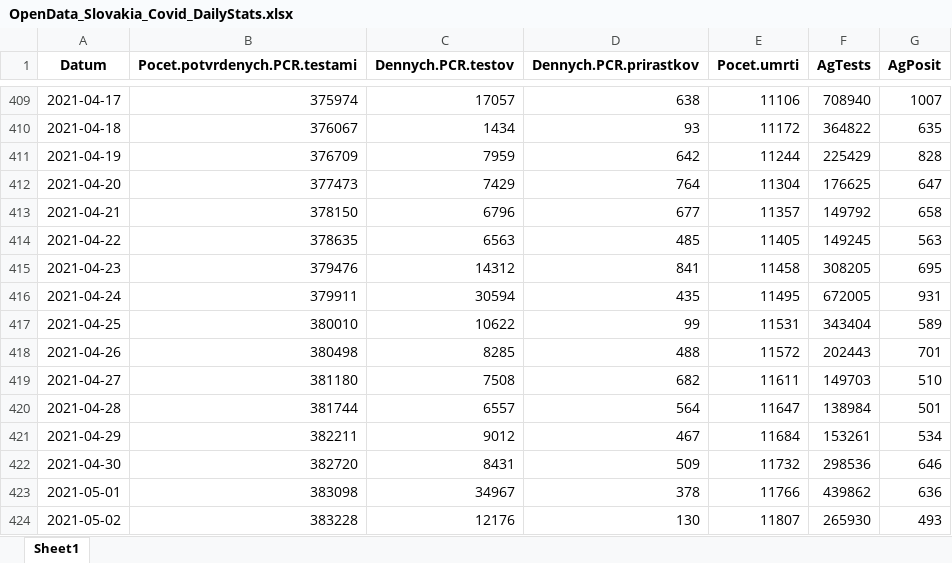
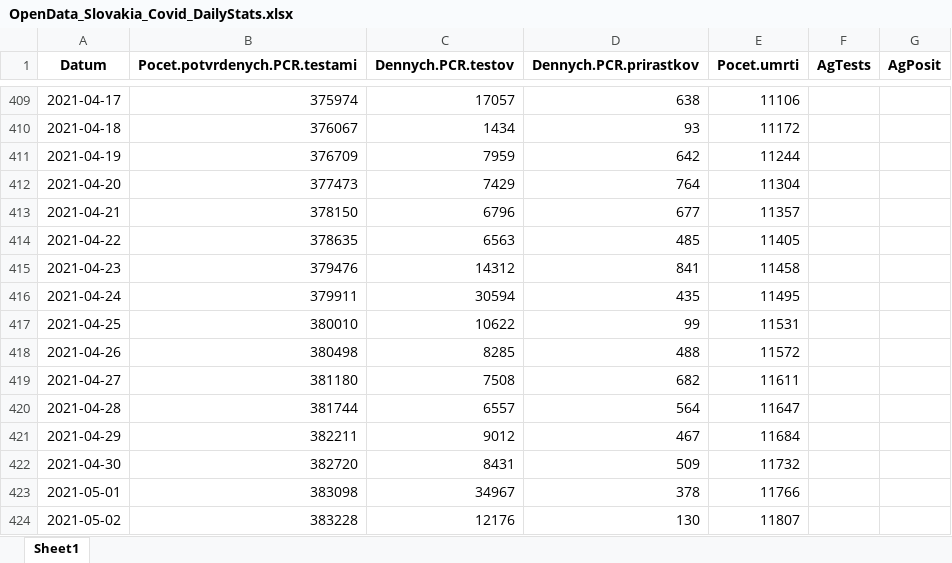
Before and after one commit to Institut-zdravotnych-analyz/covid19-data, an Excel workbook: DailyStats/OpenData_Slovakia_Covid_DailyStats.xlsx, sheet Sheet1, drawn as a sheet; only a part is shown, gaps mark what is left out; values as stored, in another font and other column widths than the file's, no borders; the diff covers the shown part only; the diff names each change by its address in the sheet, - before the commit and + after, or states it on an @@ line.

```diff
--- a/DailyStats/OpenData_Slovakia_Covid_DailyStats.xlsx (sheet Sheet1)
+++ b/DailyStats/OpenData_Slovakia_Covid_DailyStats.xlsx (sheet Sheet1)
-F409 (AgTests): 708940
+F409 (AgTests): (empty)
-G409 (AgPosit): 1007
+G409 (AgPosit): (empty)
-F410 (AgTests): 364822
+F410 (AgTests): (empty)
-G410 (AgPosit): 635
+G410 (AgPosit): (empty)
-F411 (AgTests): 225429
+F411 (AgTests): (empty)
-G411 (AgPosit): 828
+G411 (AgPosit): (empty)
-F412 (AgTests): 176625
+F412 (AgTests): (empty)
-G412 (AgPosit): 647
+G412 (AgPosit): (empty)
-F413 (AgTests): 149792
+F413 (AgTests): (empty)
-G413 (AgPosit): 658
+G413 (AgPosit): (empty)
-F414 (AgTests): 149245
+F414 (AgTests): (empty)
-G414 (AgPosit): 563
+G414 (AgPosit): (empty)
-F415 (AgTests): 308205
+F415 (AgTests): (empty)
-G415 (AgPosit): 695
+G415 (AgPosit): (empty)
-F416 (AgTests): 672005
+F416 (AgTests): (empty)
-G416 (AgPosit): 931
+G416 (AgPosit): (empty)
-F417 (AgTests): 343404
+F417 (AgTests): (empty)
-G417 (AgPosit): 589
+G417 (AgPosit): (empty)
-F418 (AgTests): 202443
+F418 (AgTests): (empty)
-G418 (AgPosit): 701
+G418 (AgPosit): (empty)
-F419 (AgTests): 149703
+F419 (AgTests): (empty)
-G419 (AgPosit): 510
+G419 (AgPosit): (empty)
-F420 (AgTests): 138984
+F420 (AgTests): (empty)
-G420 (AgPosit): 501
+G420 (AgPosit): (empty)
-F421 (AgTests): 153261
+F421 (AgTests): (empty)
-G421 (AgPosit): 534
+G421 (AgPosit): (empty)
-F422 (AgTests): 298536
+F422 (AgTests): (empty)
-G422 (AgPosit): 646
+G422 (AgPosit): (empty)
-F423 (AgTests): 439862
+F423 (AgTests): (empty)
-G423 (AgPosit): 636
+G423 (AgPosit): (empty)
-F424 (AgTests): 265930
+F424 (AgTests): (empty)
-G424 (AgPosit): 493
+G424 (AgPosit): (empty)
```
Also changed, not shown: 1 added row and 178 edited cells elsewhere in this sheet, AG_Tests/OpenData_Slovakia_Covid_AgTests_District.xlsx, PCR_Tests/OpenData_Slovakia_Covid_PositiveTests_District.xlsx, 12 other files.
